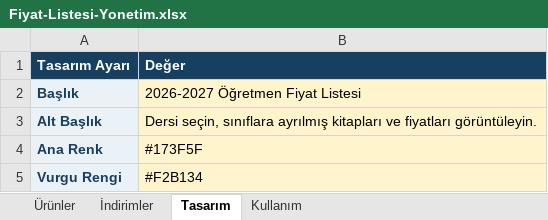
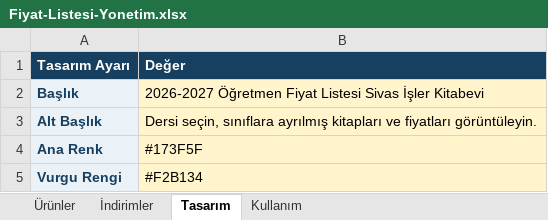
Before and after one commit to Furkan58-58/ogretmen-fiyat-listesi, an Excel workbook: output/Fiyat-Listesi-Yonetim.xlsx, sheet Tasarım, drawn as a sheet; values as stored, in another font and other column widths than the file's, no borders; the diff names each change by its address in the sheet, - before the commit and + after, or states it on an @@ line.

```diff
--- a/output/Fiyat-Listesi-Yonetim.xlsx (sheet Tasarım)
+++ b/output/Fiyat-Listesi-Yonetim.xlsx (sheet Tasarım)
-B2 (Değer): 2026-2027 Öğretmen Fiyat Listesi
+B2 (Değer): 2026-2027 Öğretmen Fiyat Listesi Sivas İşler Kitabevi
```
Also changed, not shown: sheet Ürünler, sheet İndirimler.
